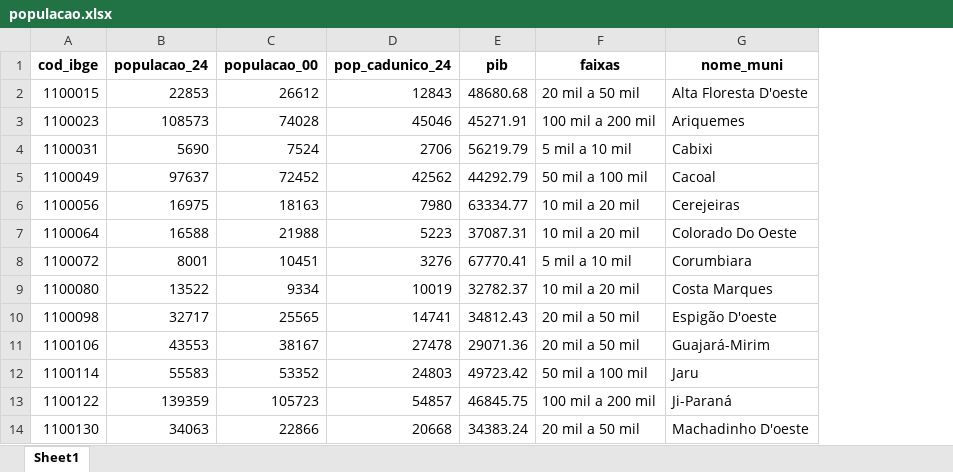
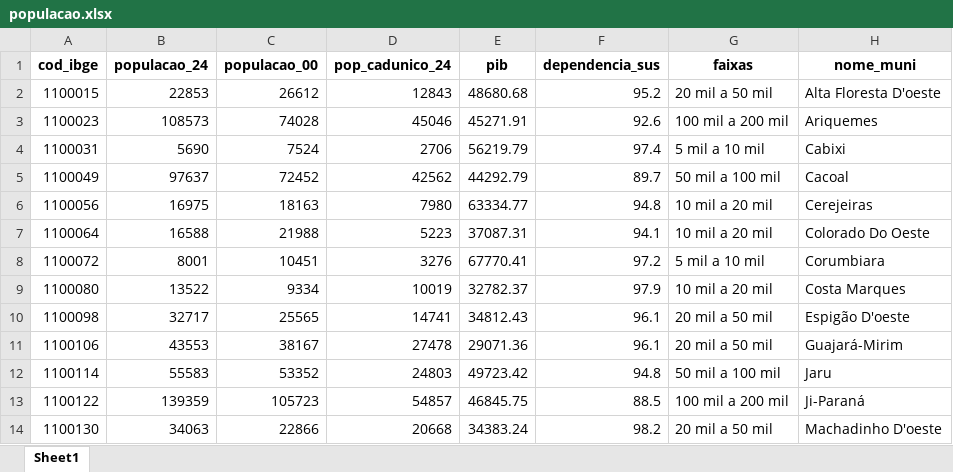
Before and after one commit to pedrofnp/IFEM, an Excel workbook: base_datas/populacao.xlsx, sheet Sheet1, drawn as a sheet; only a part is shown; values as stored, in another font and other column widths than the file's, no borders; the diff names each change by its address in the sheet, - before the commit and + after, or states it on an @@ line.

```diff
--- a/base_datas/populacao.xlsx (sheet Sheet1)
+++ b/base_datas/populacao.xlsx (sheet Sheet1)
+column F (dependencia_sus), rows 2-14: 95.2 | 92.6 | 97.4 | 89.7 | 94.8 | 94.1 | 97.2 | 97.9 | 96.1 | 96.1 | 94.8 | 88.5 | 98.2
```
Also changed, not shown: base_datas/percentil_detalhamento_0.xlsx, base_datas/percentil_detalhamento_1.xlsx, 32 other files.
